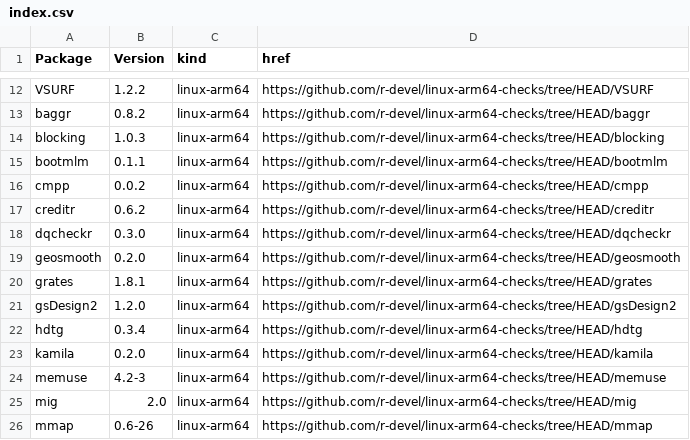
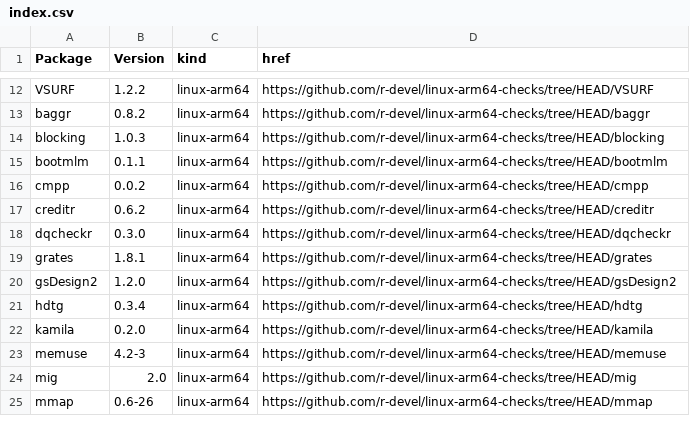
Before and after one commit to r-devel/linux-arm64-checks, a CSV file: index.csv, drawn as a sheet; only a part is shown, gaps mark what is left out.

```diff
--- a/index.csv
+++ b/index.csv
@@ -18,3 +18,2 @@ creditr,0.6.2,linux-arm64,https://github.com/r-devel/linux-arm64-checks/tree/HEA
 dqcheckr,0.3.0,linux-arm64,https://github.com/r-devel/linux-arm64-checks/tree/HEAD/dqcheckr
-geosmooth,0.2.0,linux-arm64,https://github.com/r-devel/linux-arm64-checks/tree/HEAD/geosmooth
 grates,1.8.1,linux-arm64,https://github.com/r-devel/linux-arm64-checks/tree/HEAD/grates
```
Also changed, not shown: 4 other files.
